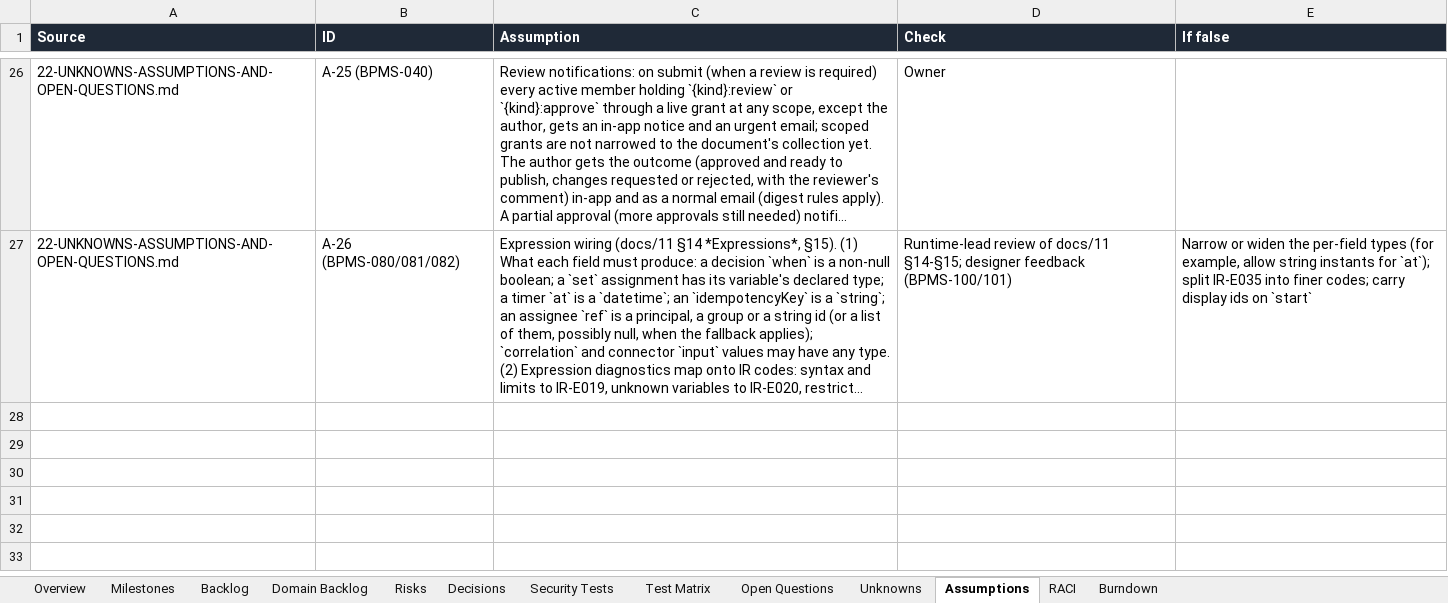
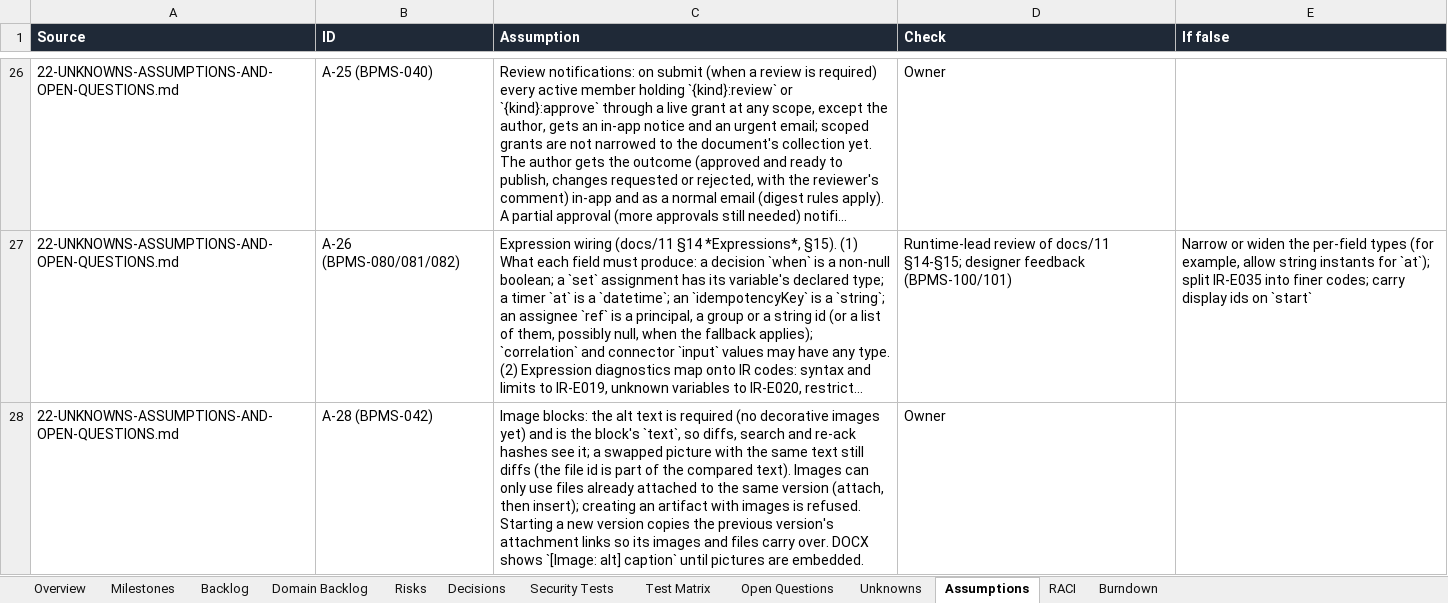
Before and after one commit to CasualOffice/Procera, an Excel workbook: trackers/Delivery_Tracker.xlsx, sheet Assumptions, drawn as a sheet; only a part is shown, gaps mark what is left out; long unchanged cells end in …; values as stored, in another font and other column widths than the file's, no borders; table styles not drawn; the diff names each change by its address in the sheet, - before the commit and + after, or states it on an @@ line.

Commit message:
docs: tracker for image blocks
Signed-off-by: sachin sarwa <schnsrw@gmail.com>

```diff
--- a/trackers/Delivery_Tracker.xlsx (sheet Assumptions)
+++ b/trackers/Delivery_Tracker.xlsx (sheet Assumptions)
+row 28: 22-UNKNOWNS-ASSUMPTIONS-AND-OPEN-QUESTIONS.md | A-28 (BPMS-042) | Image blocks: the alt text is required (no decorative images yet) and is the block's `text`, so diffs, search and re-ack hashes see it; a swapped picture with the same text still diffs (the file id is part of the compared text). Images can only use files already attached to the same version (attach, then insert); creating an artifact with images is refused. Starting a new version copies the previous version's attachment links so its images and files carry over. DOCX shows `[Image: alt] caption` until pictures are embedded. | Owner
```
Also changed, not shown: sheet Domain Backlog, sheet Backlog, 4 other files.
